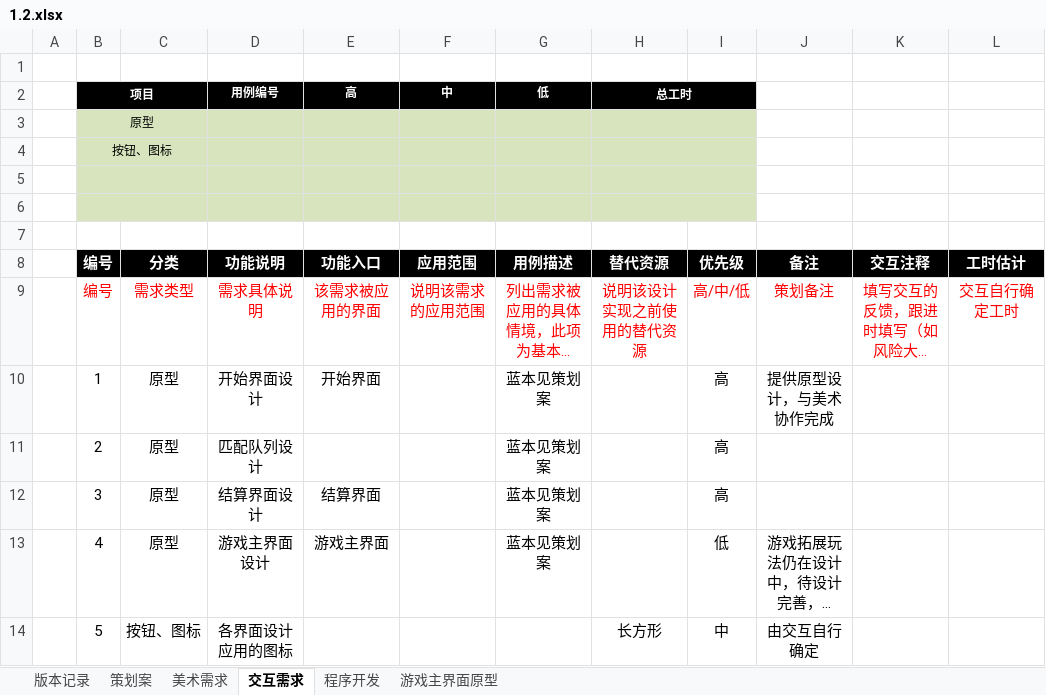
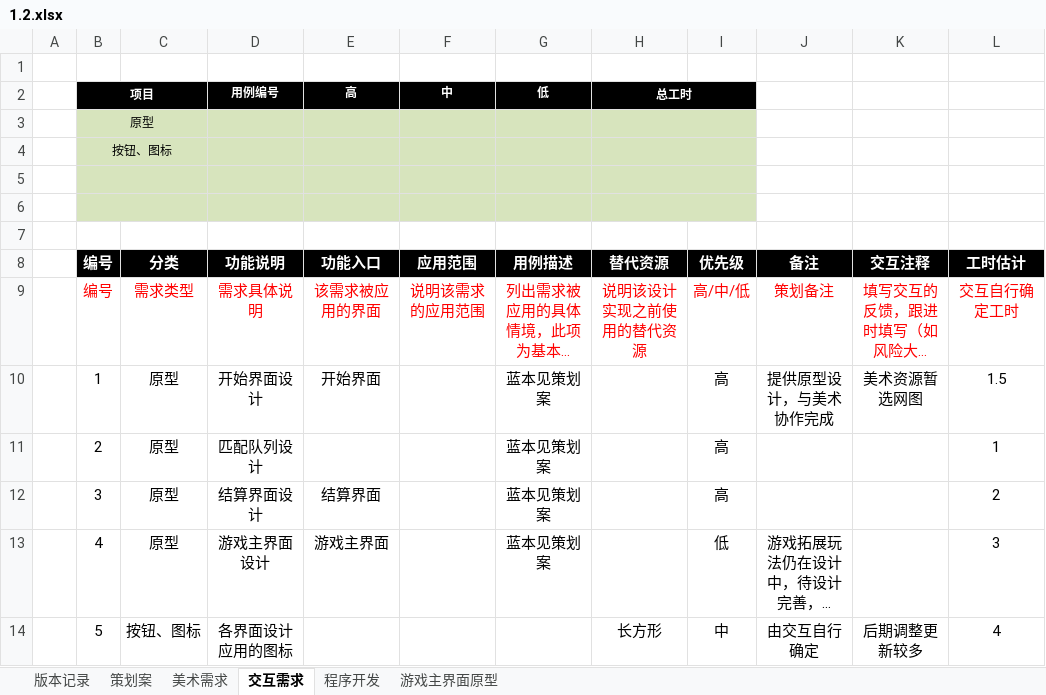
Before and after one commit to themirrorseries/TheMirrorSeries_Plan, an Excel workbook: 策划案&需求/1.2.xlsx, sheet 交互需求, drawn as a sheet; long unchanged cells end in …; values as stored, in another font and other column widths than the file's, no borders; the diff names each change by its address in the sheet, - before the commit and + after, or states it on an @@ line.

Commit message:
更新交互需求的反馈和工时预估

```diff
--- a/策划案&需求/1.2.xlsx (sheet 交互需求)
+++ b/策划案&需求/1.2.xlsx (sheet 交互需求)
-K10: (empty)
+K10: 美术资源暂选网图
-L10: (empty)
+L10: 1.5
-L11: (empty)
+L11: 1
-L12: (empty)
+L12: 2
-L13: (empty)
+L13: 3
-K14: (empty)
+K14: 后期调整更新较多
-L14: (empty)
+L14: 4
```
